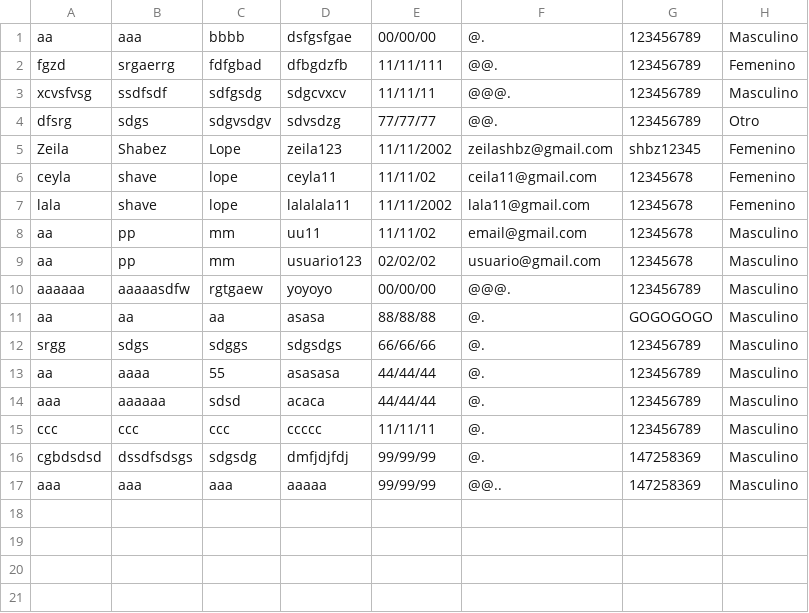
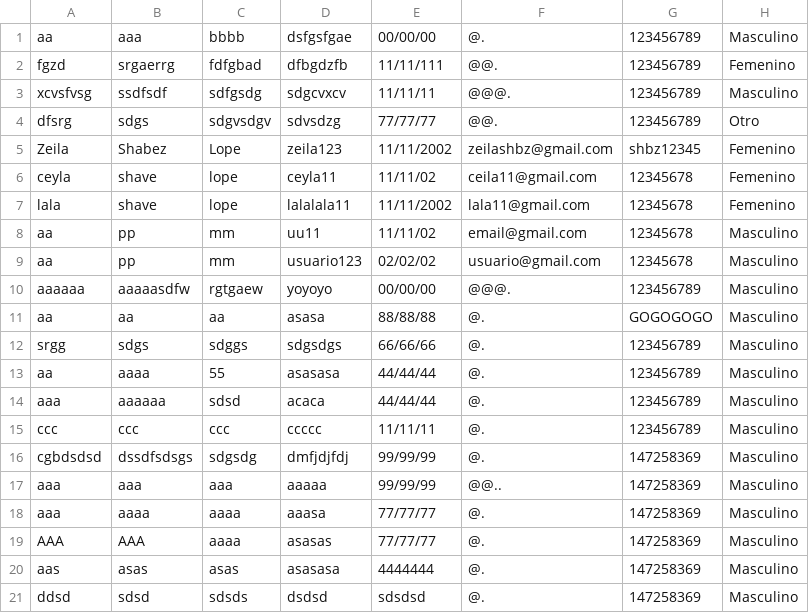
Before and after one commit to LazziLazzi/NuestraBCS, a CSV file: users.csv, drawn as a sheet.

```diff
--- a/users.csv
+++ b/users.csv
@@ -17 +17,5 @@ cgbdsdsd,dssdfsdsgs,sdgsdg,dmfjdjfdj,99/99/99,@.,147258369,Masculino
 aaa,aaa,aaa,aaaaa,99/99/99,@@..,147258369,Masculino
+aaa,aaaa,aaaa,aaasa,77/77/77,@.,147258369,Masculino
+AAA,AAA,aaaa,asasas,77/77/77,@.,147258369,Masculino
+aas,asas,asas,asasasa,4444444,@.,147258369,Masculino
+ddsd,sdsd,sdsds,dsdsd,sdsdsd,@.,147258369,Masculino
```
Also changed, not shown: 7 other files.
